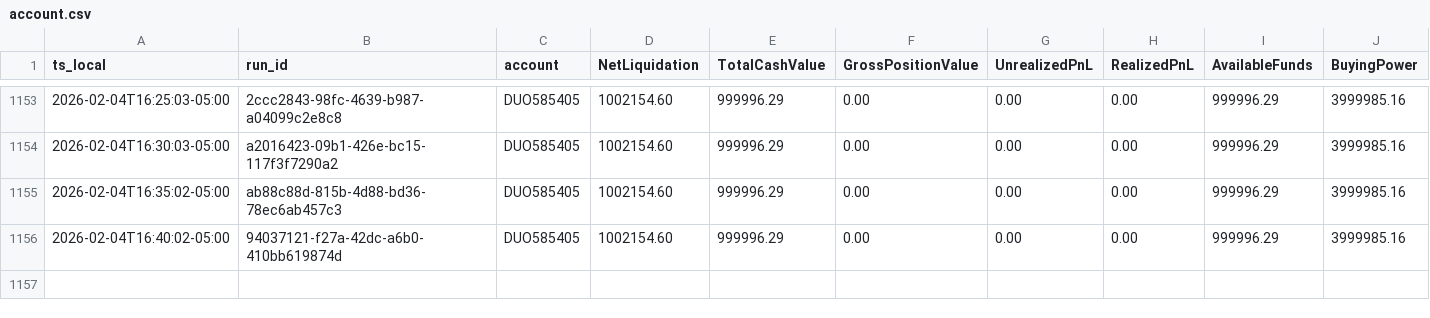
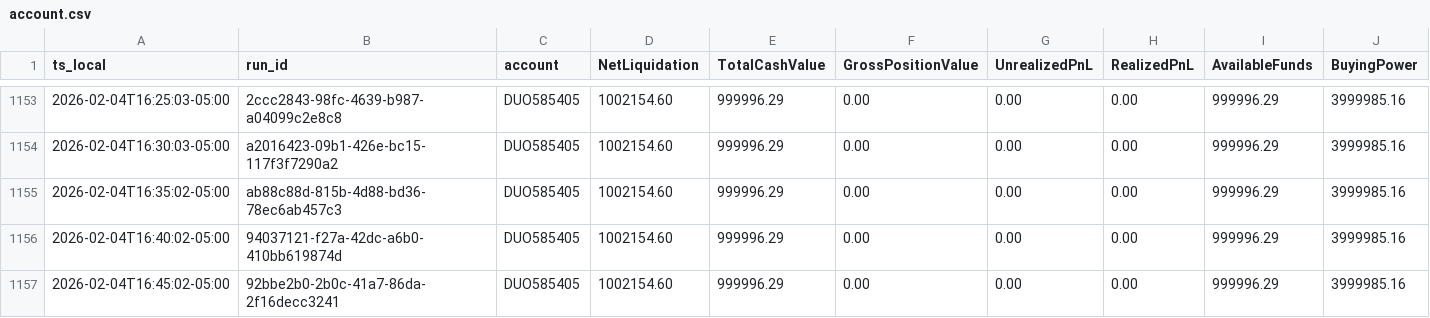
Before and after one commit to martinstabler-bit/IBKR_MeanReversion_Bot, a CSV file: analytics/logs/account.csv, drawn as a sheet; only a part is shown, gaps mark what is left out; rows hold the shown columns only; the diff names each change by its address in the sheet, - before the commit and + after, or states it on an @@ line.

```diff
--- a/analytics/logs/account.csv
+++ b/analytics/logs/account.csv
+row 1157: 2026-02-04T16:45:02-05:00 | 92bbe2b0-2b0c-41a7-86da-2f16decc3241 | DUO585405 | 1002154.60 | 999996.29 | 0.00 | 0.00 | 0.00 | 999996.29 | 3999985.16
```
Also changed, not shown: analytics/logs/runs.csv.
